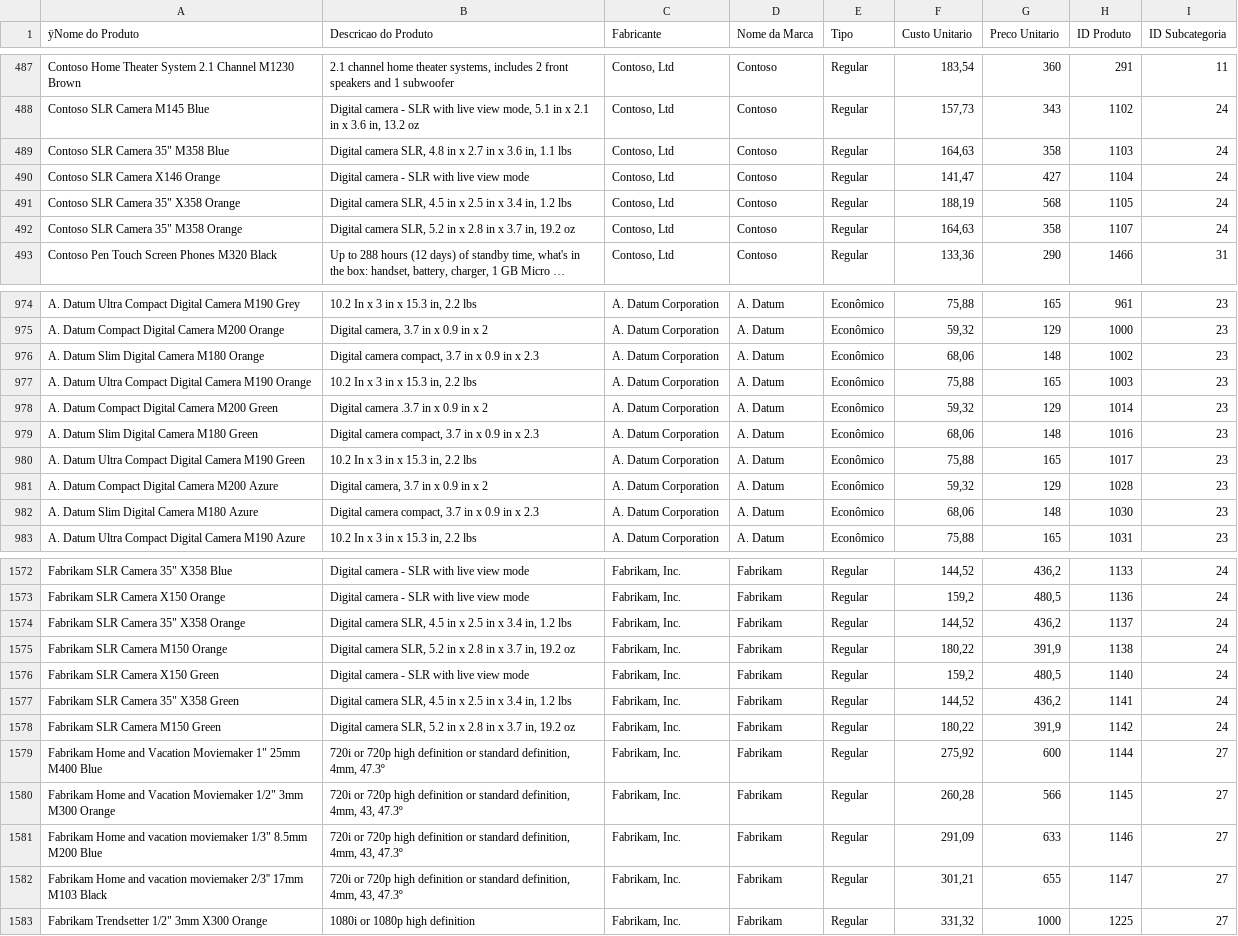
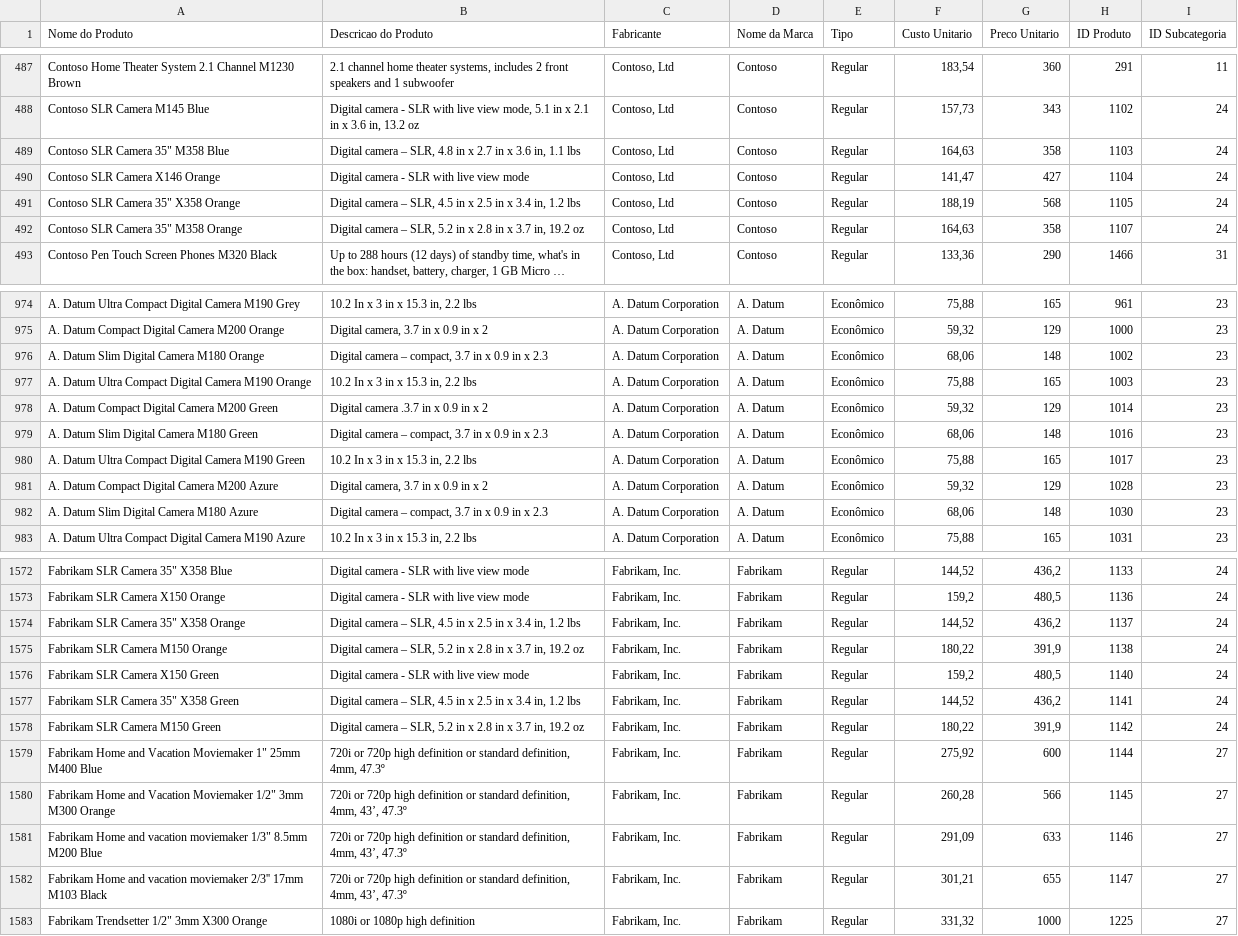
Before and after one commit to Brunolee77/Python-Studies, a CSV file: 3-Intermediario/2-Analise_de_dados_com_panda_excel/Contoso - Cadastro Produtos.csv, drawn as a sheet; only a part is shown, gaps mark what is left out; long unchanged cells end in …; the diff covers the shown part only; the diff names each change by its address in the sheet, - before the commit and + after, or states it on an @@ line.

```diff
--- a/3-Intermediario/2-Analise_de_dados_com_panda_excel/Contoso - Cadastro Produtos.csv
+++ b/3-Intermediario/2-Analise_de_dados_com_panda_excel/Contoso - Cadastro Produtos.csv
-A1: ÿNome do Produto
+A1: Nome do Produto
-B489 (Descricao do Produto): Digital camera SLR, 4.8…
+B489 (Descricao do Produto): Digital camera – SLR, 4.8…
-B491 (Descricao do Produto): Digital camera SLR, 4.5…
+B491 (Descricao do Produto): Digital camera – SLR, 4.5…
-B492 (Descricao do Produto): Digital camera SLR, 5.2…
+B492 (Descricao do Produto): Digital camera – SLR, 5.2…
-B976 (Descricao do Produto): Digital camera compact, 3.7…
+B976 (Descricao do Produto): Digital camera – compact, 3.7…
-B979 (Descricao do Produto): Digital camera compact, 3.7…
+B979 (Descricao do Produto): Digital camera – compact, 3.7…
-B982 (Descricao do Produto): Digital camera compact, 3.7…
+B982 (Descricao do Produto): Digital camera – compact, 3.7…
-B1574 (Descricao do Produto): Digital camera SLR, 4.5…
+B1574 (Descricao do Produto): Digital camera – SLR, 4.5…
-B1575 (Descricao do Produto): Digital camera SLR, 5.2…
+B1575 (Descricao do Produto): Digital camera – SLR, 5.2…
-B1577 (Descricao do Produto): Digital camera SLR, 4.5…
+B1577 (Descricao do Produto): Digital camera – SLR, 4.5…
-B1578 (Descricao do Produto): Digital camera SLR, 5.2…
+B1578 (Descricao do Produto): Digital camera – SLR, 5.2…
-B1580:B1582 (Descricao do Produto): …definition, 4mm, 43, 47.3º
+B1580:B1582 (Descricao do Produto): …definition, 4mm, 43’, 47.3º
```
Also changed, not shown: 19 edited cells elsewhere in this file, 3-Intermediario/2-Analise_de_dados_com_panda_excel/Contoso - Lojas.csv, 3-Intermediario/2-Analise_de_dados_com_panda_excel/Contoso - Promocoes.csv, 4 other files.
